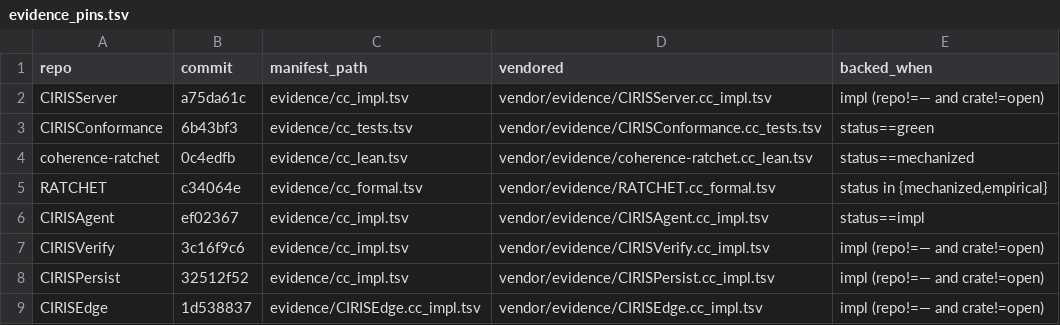
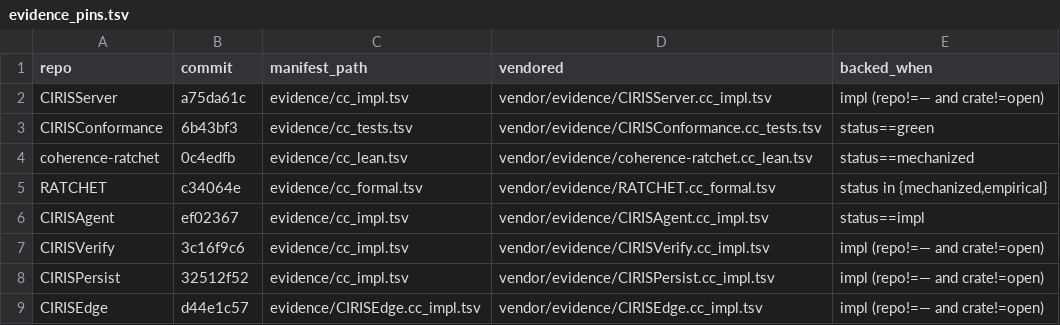
Before and after one commit to CIRISAI/CIRISConstitution, a TSV file: constitution/evidence_pins.tsv, drawn as a sheet.

```diff
--- a/constitution/evidence_pins.tsv
+++ b/constitution/evidence_pins.tsv
@@ -8,2 +8,2 @@ CIRISVerify	3c16f9c6	evidence/cc_impl.tsv	vendor/evidence/CIRISVerify.cc_impl.ts
 CIRISPersist	32512f52	evidence/cc_impl.tsv	vendor/evidence/CIRISPersist.cc_impl.tsv	impl (repo!=— and crate!=open)
-CIRISEdge	1d538837	evidence/CIRISEdge.cc_impl.tsv	vendor/evidence/CIRISEdge.cc_impl.tsv	impl (repo!=— and crate!=open)
+CIRISEdge	d44e1c57	evidence/CIRISEdge.cc_impl.tsv	vendor/evidence/CIRISEdge.cc_impl.tsv	impl (repo!=— and crate!=open)
```
Also changed, not shown: constitution/claims.tsv, 7 other files.
